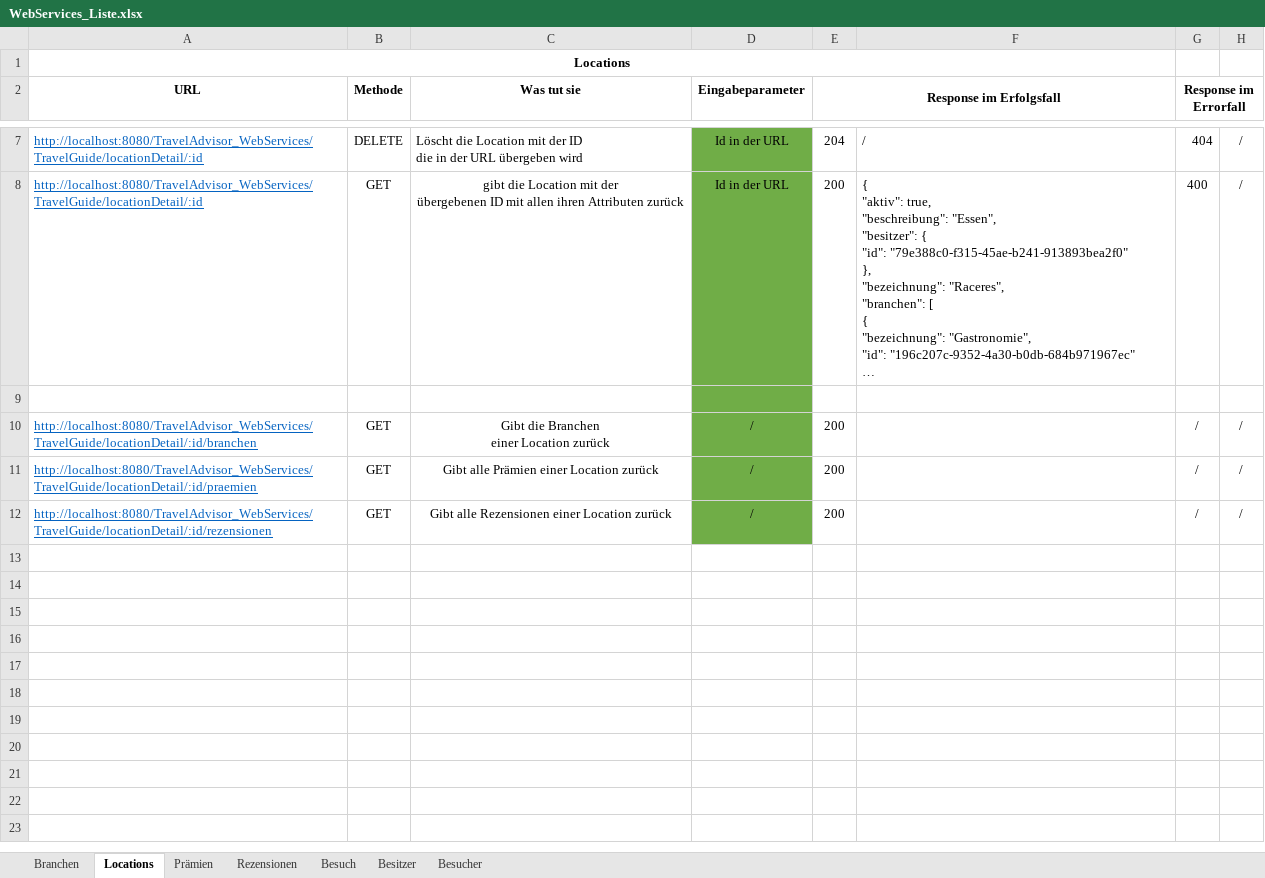
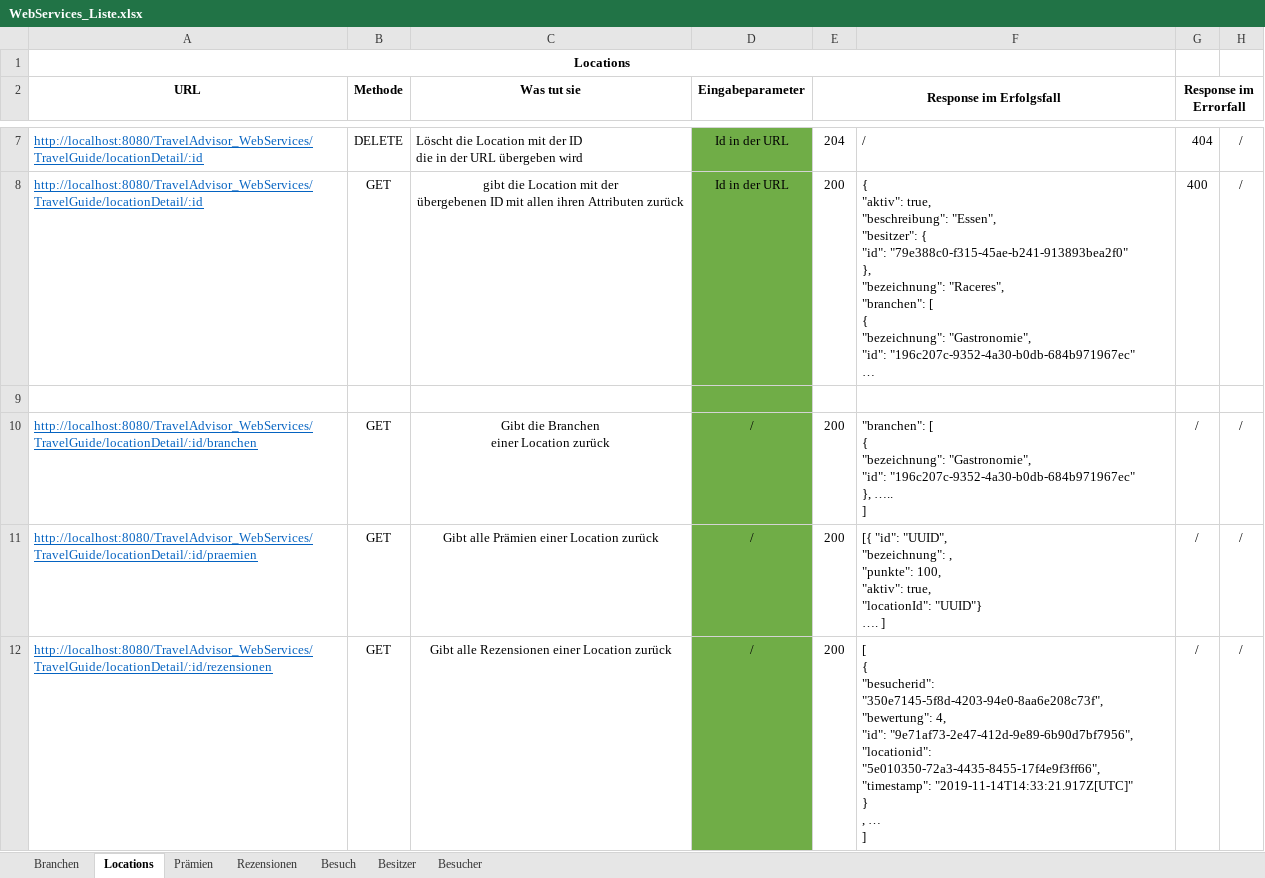
Before and after one commit to gilgenreiner/TravelAdvicer, an Excel workbook: SYP(MUH)/WebServices_Liste.xlsx, sheet Locations, drawn as a sheet; only a part is shown, gaps mark what is left out; long unchanged cells end in …; values as stored, in another font and other column widths than the file's, no borders; ↵ is a line break in a cell; the diff names each change by its address in the sheet, - before the commit and + after, or states it on an @@ line.

```diff
--- a/SYP(MUH)/WebServices_Liste.xlsx (sheet Locations)
+++ b/SYP(MUH)/WebServices_Liste.xlsx (sheet Locations)
-F10: (empty)
+F10: "branchen": [ ↵ { ↵ "bezeichnung": "Gastronomie", ↵ "id": "196c207c-9352-4a30-b0db-684b971967ec" ↵ }, ….. ↵ ]
-F11: (empty)
+F11: [{ "id": "UUID", ↵ "bezeichnung": , ↵ "punkte": 100, ↵ "aktiv": true, ↵ "locationId": "UUID"} ↵ …. ]
-F12: (empty)
+F12: [ ↵ { ↵ "besucherid": "350e7145-5f8d-4203-94e0-8aa6e208c73f", ↵ "bewertung": 4, ↵ "id": "9e71af73-2e47-412d-9e89-6b90d7bf7956", ↵ "locationid": "5e010350-72a3-4435-8455-17f4e9f3ff66", ↵ "timestamp": "2019-11-14T14:33:21.917Z[UTC]" ↵ } ↵ , … ↵ ]
```
Also changed, not shown: sheet Prämien, sheet Rezensionen, sheet Besucher, 1 other file.
